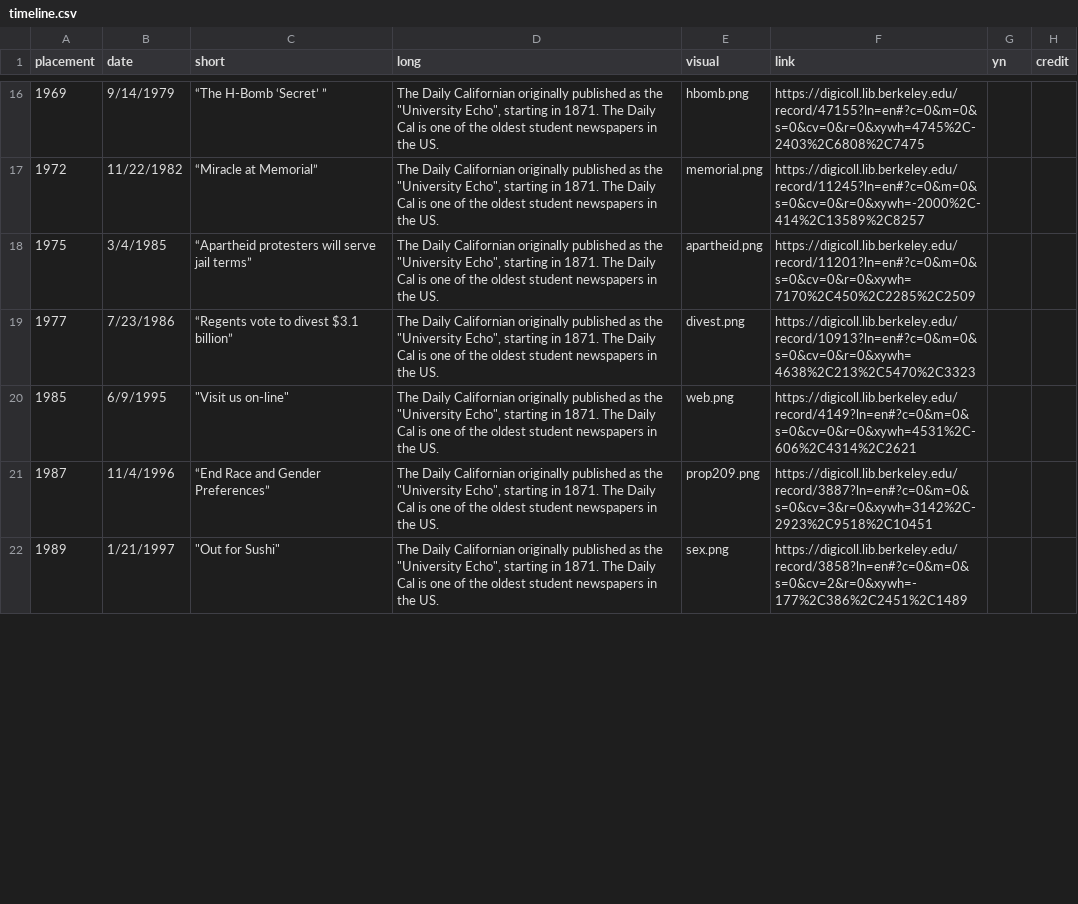
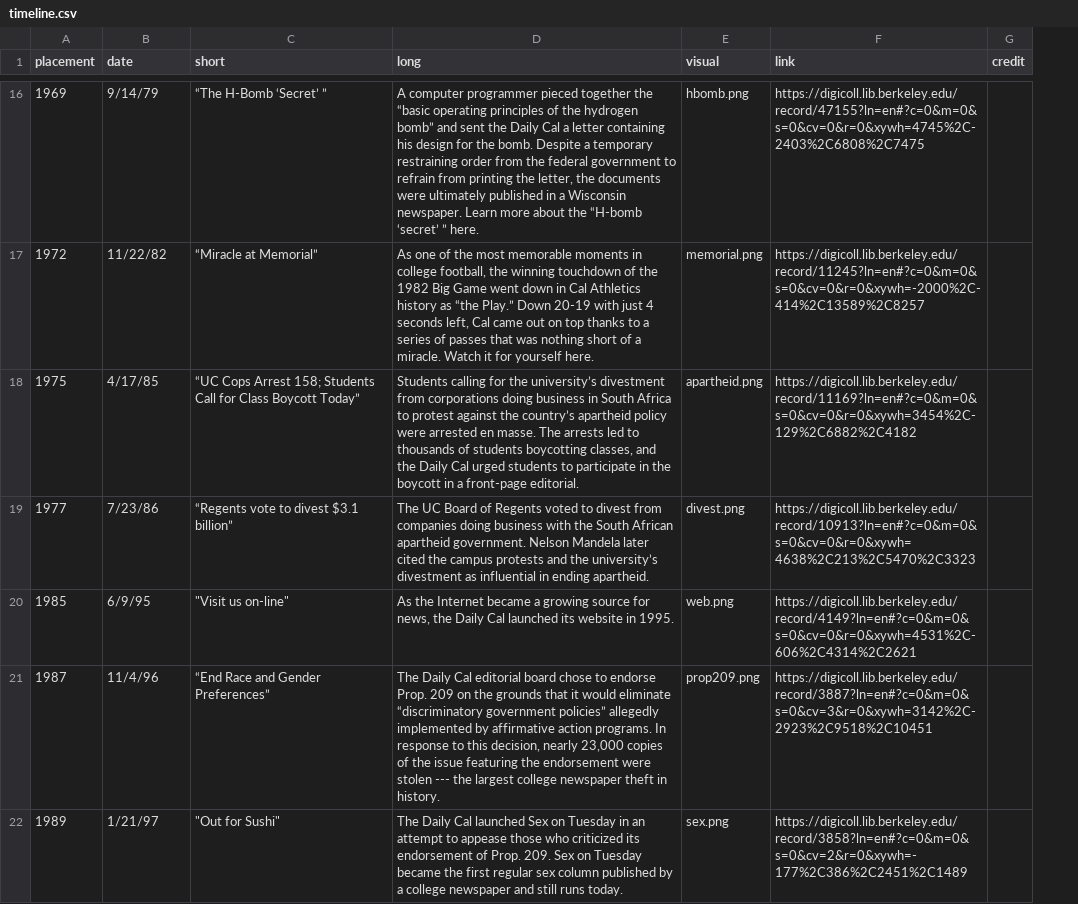
Before and after one commit to dailycal-projects/timeline_150, a CSV file: src/timeline.csv, drawn as a sheet; only a part is shown, gaps mark what is left out; removed rows and columns are numbered as before the commit, all else as after; the diff covers the shown part only; the diff names each change by its address in the sheet, - before the commit and + after, or states it on an @@ line.

```diff
--- a/src/timeline.csv
+++ b/src/timeline.csv
-column G (yn), empty
-B16 (date): 9/14/1979
+B16 (date): 9/14/79
-D16 (long): The Daily Californian originally published as the "University Echo", starting in 1871. The Daily Cal is one of the oldest student newspapers in the US.
+D16 (long): A computer programmer pieced together the “basic operating principles of the hydrogen bomb” and sent the Daily Cal a letter containing his design for the bomb. Despite a temporary restraining order from the federal government to refrain from printing the letter, the documents were ultimately published in a Wisconsin newspaper. Learn more about the “H-bomb ‘secret’ ” here.
-B17 (date): 11/22/1982
+B17 (date): 11/22/82
-D17 (long): The Daily Californian originally published as the "University Echo", starting in 1871. The Daily Cal is one of the oldest student newspapers in the US.
+D17 (long): As one of the most memorable moments in college football, the winning touchdown of the 1982 Big Game went down in Cal Athletics history as “the Play.” Down 20-19 with just 4 seconds left, Cal came out on top thanks to a series of passes that was nothing short of a miracle. Watch it for yourself here.
-B18 (date): 3/4/1985
+B18 (date): 4/17/85
-C18 (short): “Apartheid protesters will serve jail terms”
+C18 (short): “UC Cops Arrest 158; Students Call for Class Boycott Today”
-D18 (long): The Daily Californian originally published as the "University Echo", starting in 1871. The Daily Cal is one of the oldest student newspapers in the US.
+D18 (long): Students calling for the university’s divestment from corporations doing business in South Africa to protest against the country’s apartheid policy were arrested en masse. The arrests led to thousands of students boycotting classes, and the Daily Cal urged students to participate in the boycott in a front-page editorial.
-F18 (link): https://digicoll.lib.berkeley.edu/record/11201?ln=en#?c=0&m=0&s=0&cv=0&r=0&xywh=7170%2C450%2C2285%2C2509
+F18 (link): https://digicoll.lib.berkeley.edu/record/11169?ln=en#?c=0&m=0&s=0&cv=0&r=0&xywh=3454%2C-129%2C6882%2C4182
-B19 (date): 7/23/1986
+B19 (date): 7/23/86
-D19 (long): The Daily Californian originally published as the "University Echo", starting in 1871. The Daily Cal is one of the oldest student newspapers in the US.
+D19 (long): The UC Board of Regents voted to divest from companies doing business with the South African apartheid government. Nelson Mandela later cited the campus protests and the university’s divestment as influential in ending apartheid.
-B20 (date): 6/9/1995
+B20 (date): 6/9/95
-D20 (long): The Daily Californian originally published as the "University Echo", starting in 1871. The Daily Cal is one of the oldest student newspapers in the US.
+D20 (long): As the Internet became a growing source for news, the Daily Cal launched its website in 1995.
-B21 (date): 11/4/1996
+B21 (date): 11/4/96
-D21 (long): The Daily Californian originally published as the "University Echo", starting in 1871. The Daily Cal is one of the oldest student newspapers in the US.
+D21 (long): The Daily Cal editorial board chose to endorse Prop. 209 on the grounds that it would eliminate “discriminatory government policies” allegedly implemented by affirmative action programs. In response to this decision, nearly 23,000 copies of the issue featuring the endorsement were stolen --- the largest college newspaper theft in history.
-B22 (date): 1/21/1997
+B22 (date): 1/21/97
-D22 (long): The Daily Californian originally published as the "University Echo", starting in 1871. The Daily Cal is one of the oldest student newspapers in the US.
+D22 (long): The Daily Cal launched Sex on Tuesday in an attempt to appease those who criticized its endorsement of Prop. 209. Sex on Tuesday became the first regular sex column published by a college newspaper and still runs today.
```
Also changed, not shown: 2 added rows, 2 removed rows and 75 edited cells elsewhere in this file, dist/timeline.csv, 54 other files.
